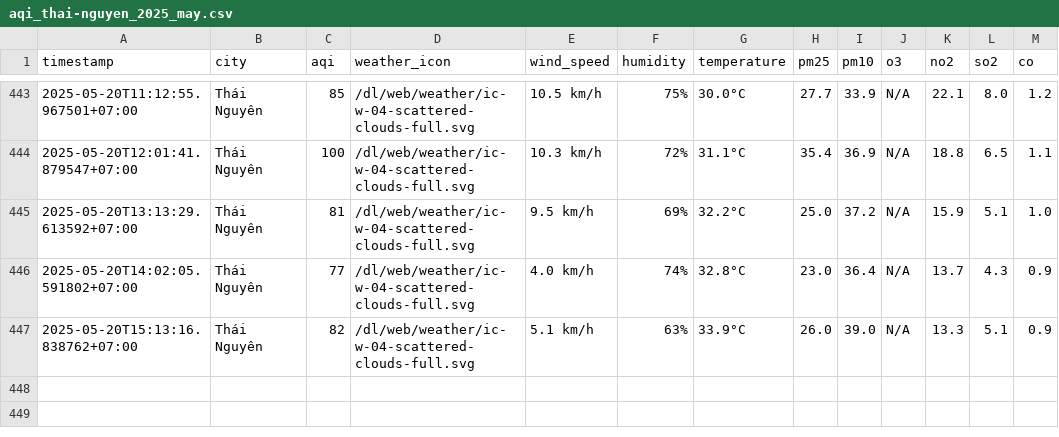
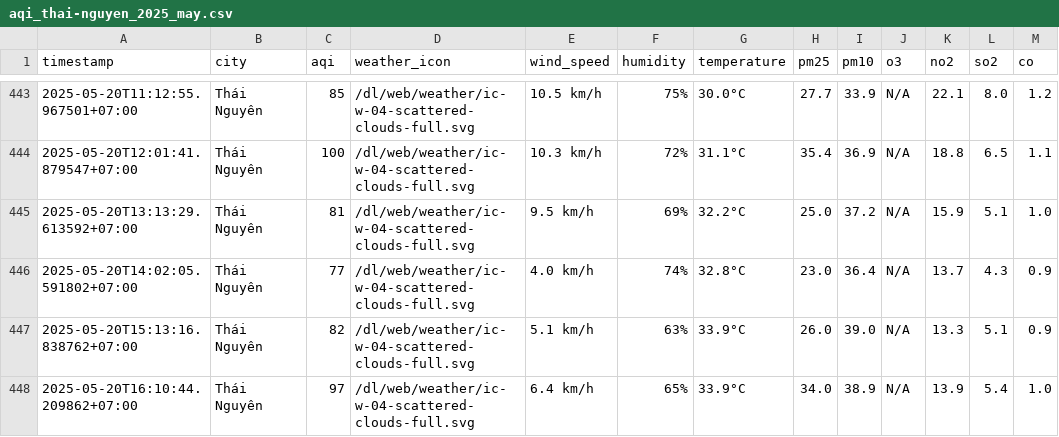
Before and after one commit to nguyennguyet02/iqair-dataset, a CSV file: result/thai-nguyen/aqi_thai-nguyen_2025_may.csv, drawn as a sheet; only a part is shown, gaps mark what is left out; the diff names each change by its address in the sheet, - before the commit and + after, or states it on an @@ line.

```diff
--- a/result/thai-nguyen/aqi_thai-nguyen_2025_may.csv
+++ b/result/thai-nguyen/aqi_thai-nguyen_2025_may.csv
+row 448: 2025-05-20T16:10:44.209862+07:00 | Thái Nguyên | 97 | /dl/web/weather/ic-w-04-scattered-clouds-full.svg | 6.4 km/h | 65% | 33.9°C | 34.0 | 38.9 | N/A | 13.9 | 5.4 | 1.0
```
Also changed, not shown: result/da-nang/aqi_da-nang_2025_may.csv, result/hue/aqi_hue_2025_may.csv, 10 other files.
